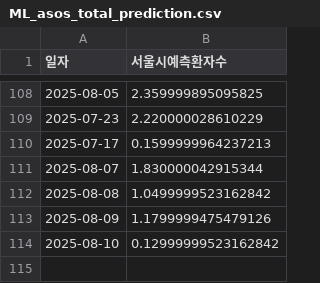
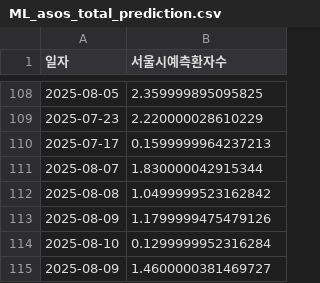
Before and after one commit to dalsoup/0725, a CSV file: ML_asos_total_prediction.csv, drawn as a sheet; only a part is shown, gaps mark what is left out.

Commit message:
[tab1] 2025-08-09 예측값 업데이트

```diff
--- a/ML_asos_total_prediction.csv
+++ b/ML_asos_total_prediction.csv
@@ -113,2 +113,3 @@
 2025-08-09,1.1799999475479126
-2025-08-10,0.12999999523162842
+2025-08-10,0.1299999952316284
+2025-08-09,1.4600000381469727
```
